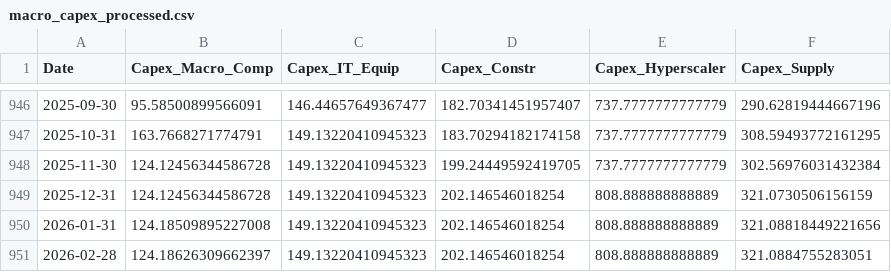
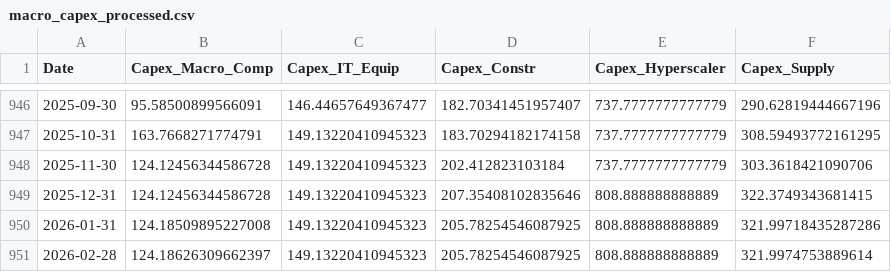
Before and after one commit to mjmonnot/ai-bubble-pressure-score-v1, a CSV file: data/processed/macro_capex_processed.csv, drawn as a sheet; only a part is shown, gaps mark what is left out.

```diff
--- a/data/processed/macro_capex_processed.csv
+++ b/data/processed/macro_capex_processed.csv
@@ -947,5 +947,5 @@ Date,Capex_Macro_Comp,Capex_IT_Equip,Capex_Constr,Capex_Hyperscaler,Capex_Supply
 2025-10-31,163.7668271774791,149.13220410945323,183.70294182174158,737.7777777777779,308.59493772161295
-2025-11-30,124.12456344586728,149.13220410945323,199.24449592419705,737.7777777777779,302.56976031432384
-2025-12-31,124.12456344586728,149.13220410945323,202.146546018254,808.888888888889,321.0730506156159
-2026-01-31,124.18509895227008,149.13220410945323,202.146546018254,808.888888888889,321.08818449221656
-2026-02-28,124.18626309662397,149.13220410945323,202.146546018254,808.888888888889,321.0884755283051
+2025-11-30,124.12456344586728,149.13220410945323,202.412823103184,737.7777777777779,303.3618421090706
+2025-12-31,124.12456344586728,149.13220410945323,207.35408102835646,808.888888888889,322.3749343681415
+2026-01-31,124.18509895227008,149.13220410945323,205.78254546087925,808.888888888889,321.99718435287286
+2026-02-28,124.18626309662397,149.13220410945323,205.78254546087925,808.888888888889,321.9974753889614
```
Also changed, not shown: data/processed/aibps_monthly.csv, data/processed/credit_fred_processed.csv, 3 other files.
